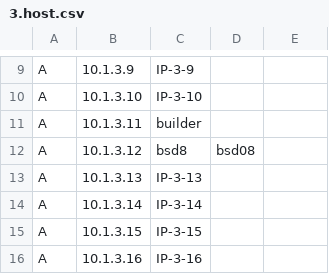
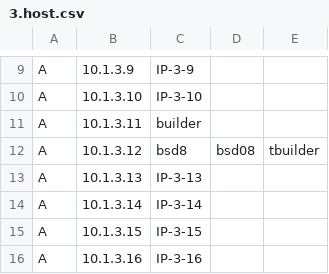
Before and after one commit to NCTUCS-Software-Testing/cs-DNS-csv2config, a CSV file: host/3.host.csv, drawn as a sheet; only a part is shown, gaps mark what is left out; the diff names each change by its address in the sheet, - before the commit and + after, or states it on an @@ line.

Commit message:
update 3.host.csv
add tbuilder

```diff
--- a/host/3.host.csv
+++ b/host/3.host.csv
-E12: (empty)
+E12: tbuilder
```
